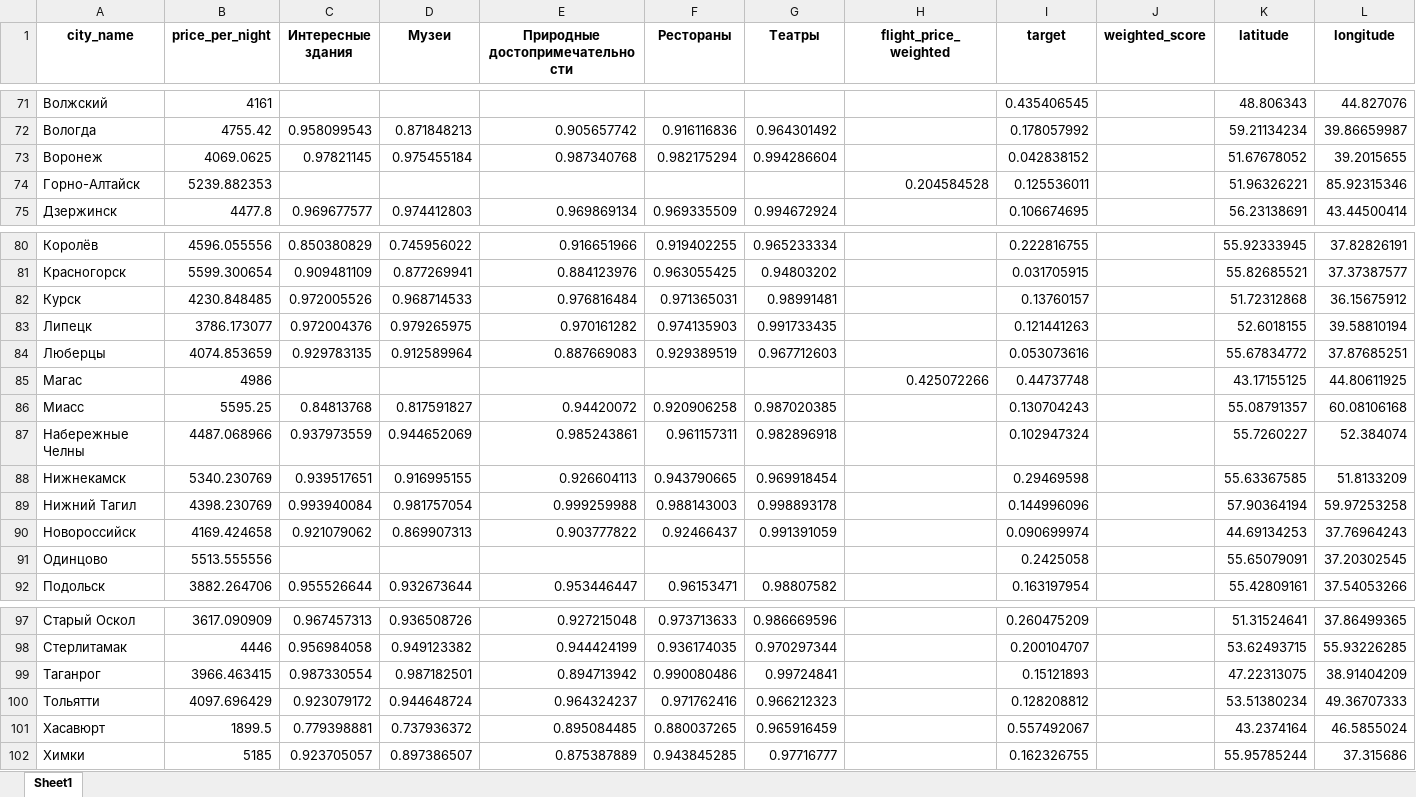
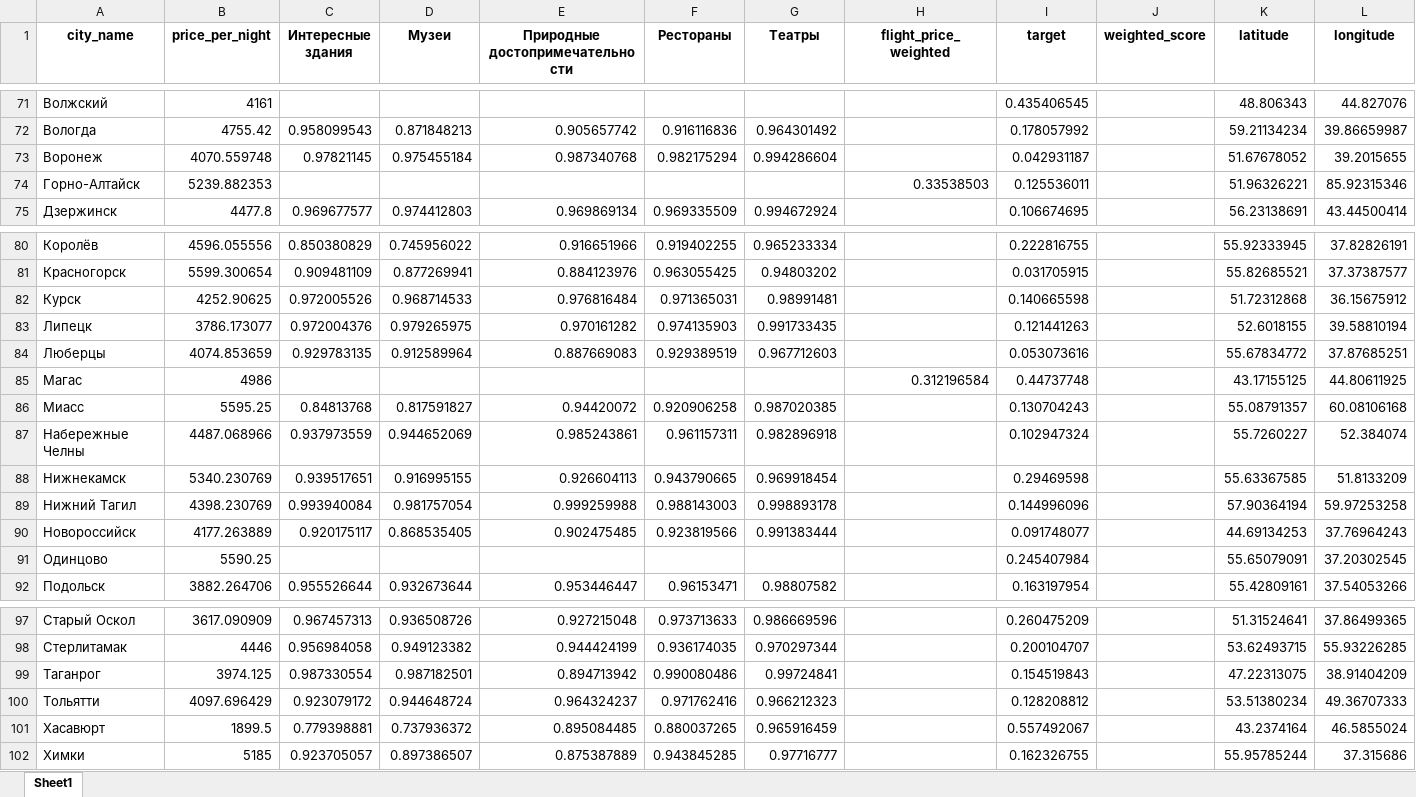
Before and after one commit to mnedo/SMADIMO_GP2, an Excel workbook: data/city_corr_with_coords.xlsx, sheet Sheet1, drawn as a sheet; only a part is shown, gaps mark what is left out; values as stored, in another font and other column widths than the file's, no borders; the diff covers the shown part only; the diff names each change by its address in the sheet, - before the commit and + after, or states it on an @@ line.

```diff
--- a/data/city_corr_with_coords.xlsx (sheet Sheet1)
+++ b/data/city_corr_with_coords.xlsx (sheet Sheet1)
-B73 (price_per_night): 4069.0625
+B73 (price_per_night): 4070.559748
-I73 (target): 0.042838152
+I73 (target): 0.042931187
-H74 (flight_price_weighted): 0.204584528
+H74 (flight_price_weighted): 0.33538503
-B82 (price_per_night): 4230.848485
+B82 (price_per_night): 4252.90625
-I82 (target): 0.13760157
+I82 (target): 0.140665598
-H85 (flight_price_weighted): 0.425072266
+H85 (flight_price_weighted): 0.312196584
-B90 (price_per_night): 4169.424658
+B90 (price_per_night): 4177.263889
-C90 (Интересные здания): 0.921079062
+C90 (Интересные здания): 0.920175117
-D90 (Музеи): 0.869907313
+D90 (Музеи): 0.868535405
-E90 (Природные достопримечательности): 0.903777822
+E90 (Природные достопримечательности): 0.902475485
-F90 (Рестораны): 0.92466437
+F90 (Рестораны): 0.923819566
-G90 (Театры): 0.991391059
+G90 (Театры): 0.991383444
-I90 (target): 0.090699974
+I90 (target): 0.091748077
-B91 (price_per_night): 5513.555556
+B91 (price_per_night): 5590.25
-I91 (target): 0.2425058
+I91 (target): 0.245407984
-B99 (price_per_night): 3966.463415
+B99 (price_per_night): 3974.125
-I99 (target): 0.15121893
+I99 (target): 0.154519843
```
Also changed, not shown: 36 added rows, 36 removed rows and 70 edited cells elsewhere in this sheet.
